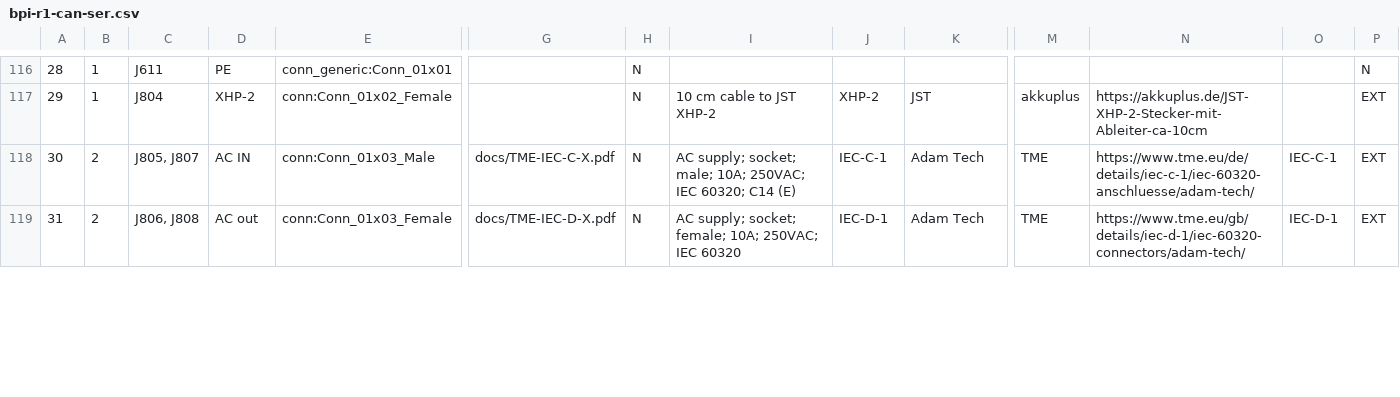
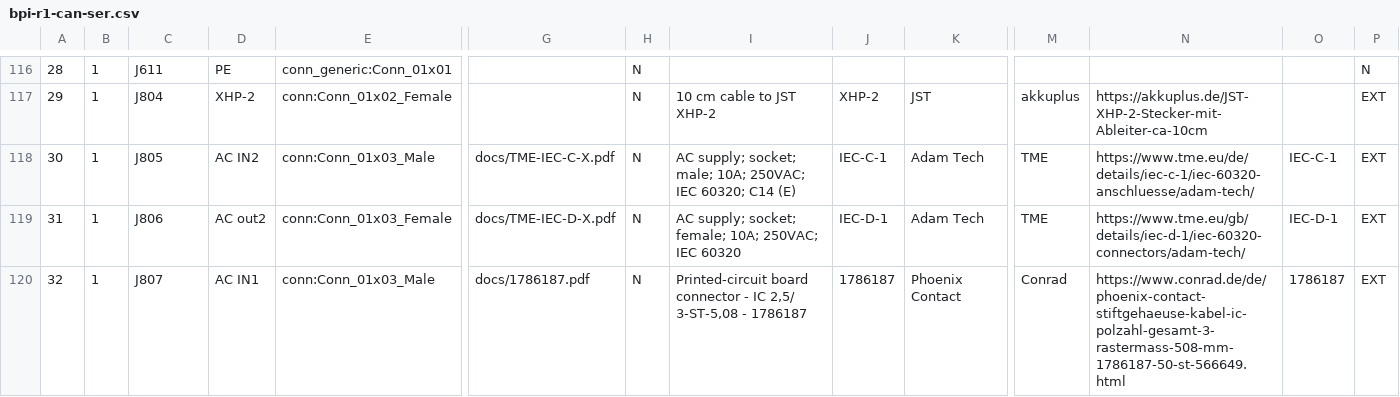
Before and after one commit to ci-rt/testbox-shield, a CSV file: BOM/bpi-r1-can-ser.csv, drawn as a sheet; only a part is shown, gaps mark what is left out; rows hold the shown columns only; the diff covers the shown part only; the diff names each change by its address in the sheet, - before the commit and + after, or states it on an @@ line.

Commit message:
Recreate BOM
Recreate BOM to fit the current schematic.

Signed-off-by: Benedikt Spranger <b.spranger@linutronix.de>

```diff
--- a/BOM/bpi-r1-can-ser.csv
+++ b/BOM/bpi-r1-can-ser.csv
-B118:B119: 2
+B118:B119: 1
-C118: J805, J807
+C118: J805
-D118: AC IN
+D118: AC IN2
-C119: J806, J808
+C119: J806
-D119: AC out
+D119: AC out2
+row 120: 32 | 1 | J807 | AC IN1 | conn:Conn_01x03_Male | docs/1786187.pdf | N | Printed-circuit board connector - IC 2,5/ 3-ST-5,08 - 1786187 | 1786187 | Phoenix Contact | Conrad | https://www.conrad.de/de/phoenix-contact-stiftgehaeuse-kabel-ic-polzahl-gesamt-3-rastermass-508-mm-1786187-50-st-566649.html | 1786187 | EXT
```
Also changed, not shown: 1 added row, 5 edited cells and row numbers in column A elsewhere in this file.
